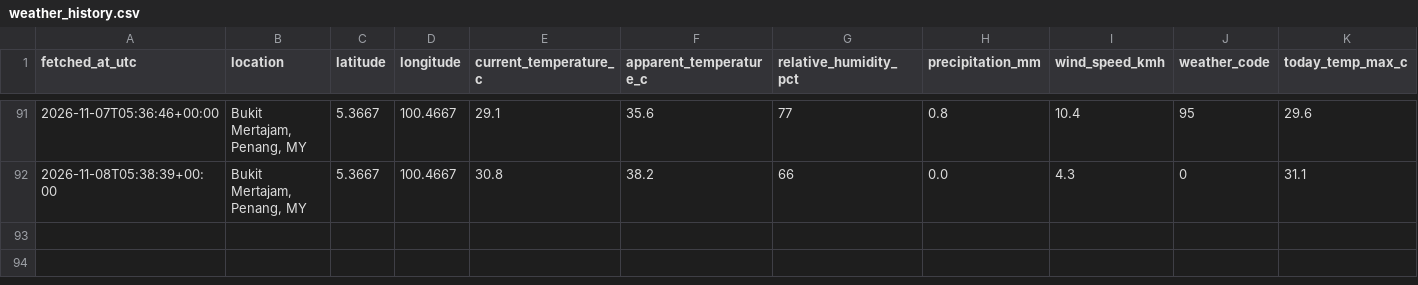
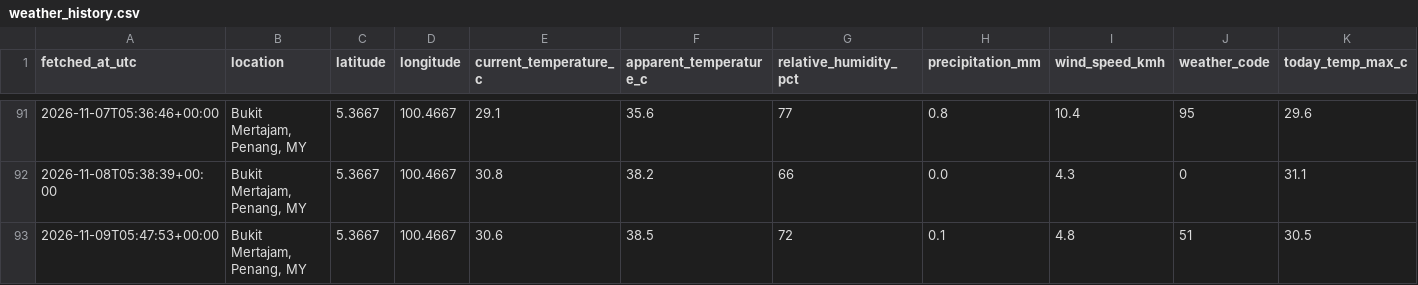
Before and after one commit to voonwl22-afk/weather-tracker, a CSV file: data/weather_history.csv, drawn as a sheet; only a part is shown, gaps mark what is left out; rows hold the shown columns only; the diff names each change by its address in the sheet, - before the commit and + after, or states it on an @@ line.

```diff
--- a/data/weather_history.csv
+++ b/data/weather_history.csv
+row 93: 2026-11-09T05:47:53+00:00 | Bukit Mertajam, Penang, MY | 5.3667 | 100.4667 | 30.6 | 38.5 | 72 | 0.1 | 4.8 | 51 | 30.5
```
